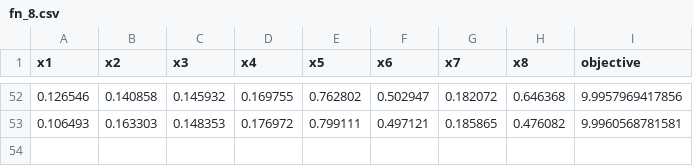
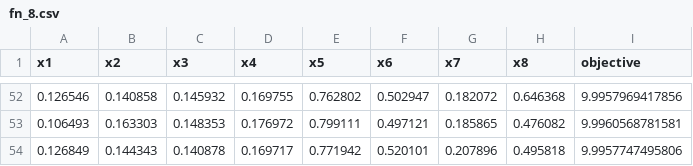
Before and after one commit to ftjepple/bayes-opt-human, a CSV file: data/fn_8.csv, drawn as a sheet; only a part is shown, gaps mark what is left out.

```diff
--- a/data/fn_8.csv
+++ b/data/fn_8.csv
@@ -53 +53,2 @@ x1,x2,x3,x4,x5,x6,x7,x8,objective
 0.106493,0.163303,0.148353,0.176972,0.799111,0.497121,0.185865,0.476082,9.9960568781581
+0.126849,0.144343,0.140878,0.169717,0.771942,0.520101,0.207896,0.495818,9.9957747495806
```
Also changed, not shown: data/fn_1.csv, data/fn_3.csv, 16 other files.
